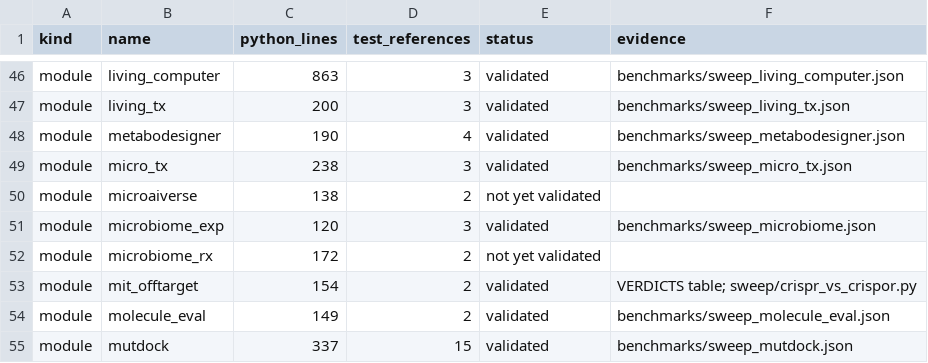
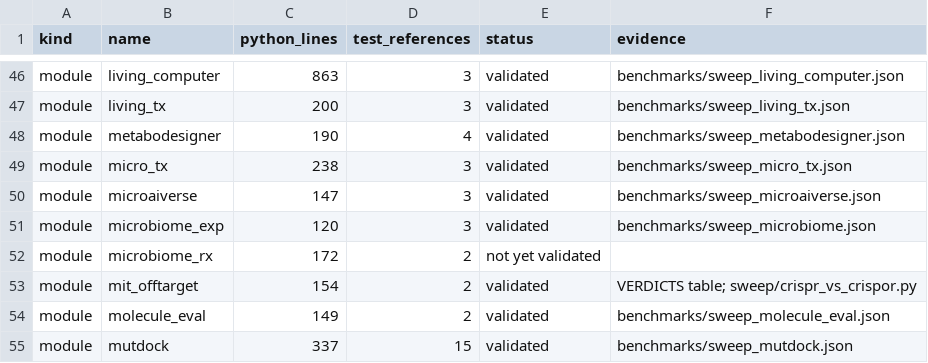
Before and after one commit to uditakankananonononono/mega27-01-sugarcode-realdata-validation, a TSV file: manifests/module_inventory.tsv, drawn as a sheet; only a part is shown, gaps mark what is left out.

```diff
--- a/manifests/module_inventory.tsv
+++ b/manifests/module_inventory.tsv
@@ -49,3 +49,3 @@ module	metabodesigner	190	4	validated	benchmarks/sweep_metabodesigner.json
 module	micro_tx	238	3	validated	benchmarks/sweep_micro_tx.json
-module	microaiverse	138	2	not yet validated	
+module	microaiverse	147	3	validated	benchmarks/sweep_microaiverse.json
 module	microbiome_exp	120	3	validated	benchmarks/sweep_microbiome.json
```
Also changed, not shown: manifests/accessions.tsv, 6 other files.
